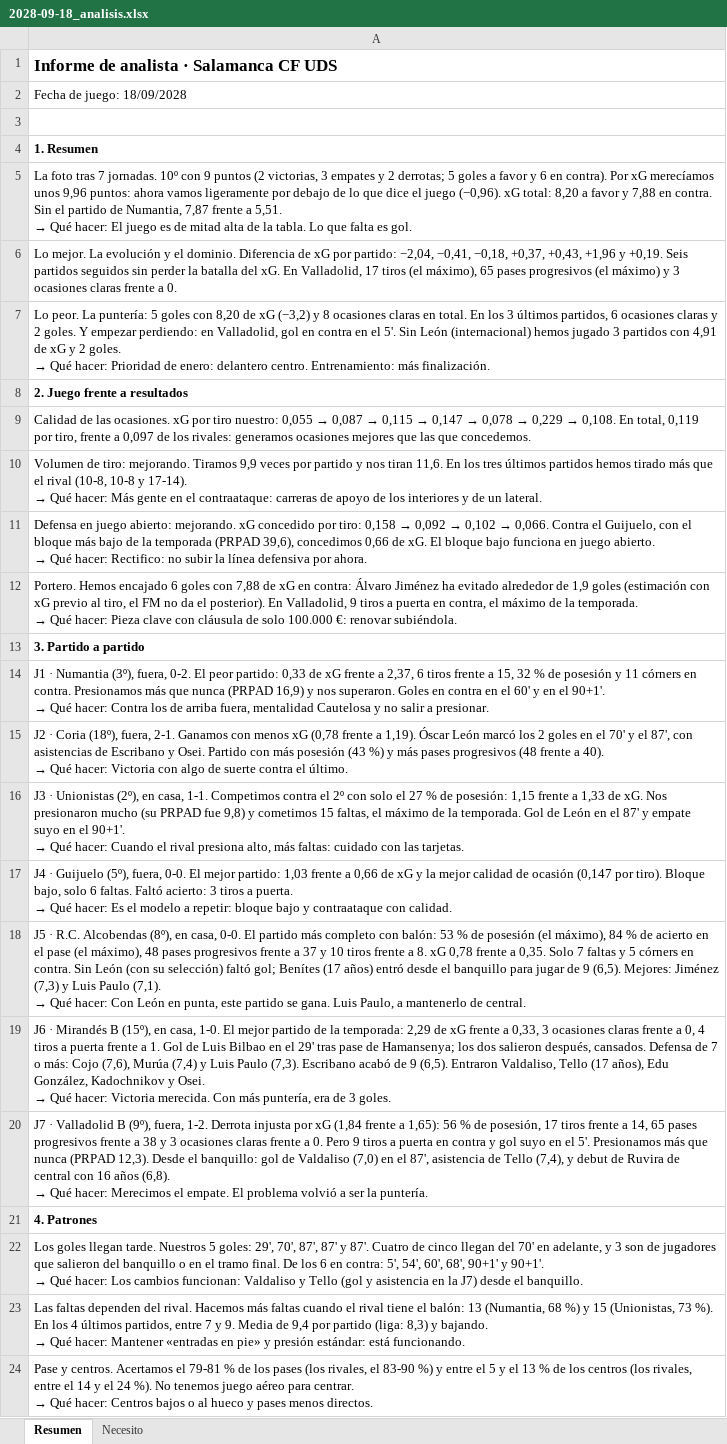
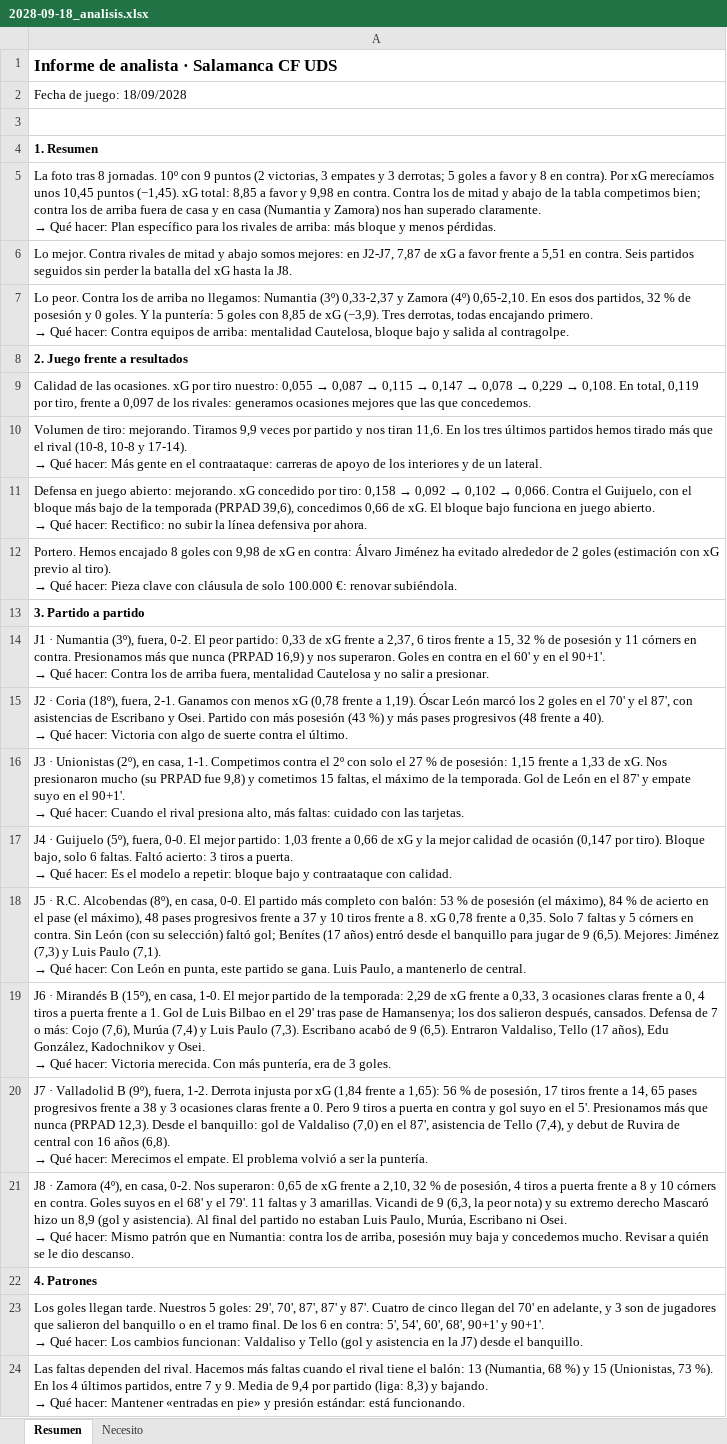
Before and after one commit to Antoniocapi/Antoniocapi, an Excel workbook: informes/2028-09-18_analisis.xlsx, sheet Resumen, drawn as a sheet; only a part is shown; the shorter side is filled out with more unchanged rows; values as stored, in another font and other column widths than the file's, no borders; ↵ is a line break in a cell; the diff names each change by its address in the sheet, - before the commit and + after, or states it on an @@ line.

```diff
--- a/informes/2028-09-18_analisis.xlsx (sheet Resumen)
+++ b/informes/2028-09-18_analisis.xlsx (sheet Resumen)
@@ A5: …foto tras 7 jornadas. 10º con 9 puntos (2 victorias, 3 empates y 2 derrotas; 5 goles a favor y 6 en contra). Por xG merecíamos unos 9,96 puntos: ahora vamos ligeramente por debajo de lo que dice el juego (−0,96). xG total: 8,20 a favor y 7,88 en contra. Sin el partido de Numantia, 7,87 frente a 5,51. ↵ → Qué hacer: El juego es de mitad alta de la tabla. Lo que falta es gol. → …foto tras 8 jornadas. 10º con 9 puntos (2 victorias, 3 empates y 3 derrotas; 5 goles a favor y 8 en contra). Por xG merecíamos unos 10,45 puntos (−1,45). xG total: 8,85 a favor y 9,98 en contra. Contra los de mitad y abajo de la tabla competimos bien; contra los de arriba fuera de casa y en casa (Numantia y Zamora) nos han superado claramente. ↵ → Qué hacer: Plan específico para los rivales de arriba: más bloque y menos pérdidas. @@
-A6: Lo mejor. La evolución y el dominio. Diferencia de xG por partido: −2,04, −0,41, −0,18, +0,37, +0,43, +1,96 y +0,19. Seis partidos seguidos sin perder la batalla del xG. En Valladolid, 17 tiros (el máximo), 65 pases progresivos (el máximo) y 3 ocasiones claras frente a 0.
+A6: Lo mejor. Contra rivales de mitad y abajo somos mejores: en J2-J7, 7,87 de xG a favor frente a 5,51 en contra. Seis partidos seguidos sin perder la batalla del xG hasta la J8.
@@ A7: Lo peor. La puntería: 5 goles con 8,20 de xG (−3,2) y 8 ocasiones claras en total. En los 3 últimos partidos, 6 ocasiones claras y 2 goles. Y empezar perdiendo: en Valladolid, gol en contra en el 5'. Sin León (internacional) hemos jugado 3 partidos con 4,91 de xG y 2 goles. ↵ → Qué hacer: Prioridad de enero: delantero centro. Entrenamiento: más finalización. → Lo peor. Contra los de arriba no llegamos: Numantia (3º) 0,33-2,37 y Zamora (4º) 0,65-2,10. En esos dos partidos, 32 % de posesión y 0 goles. Y la puntería: 5 goles con 8,85 de xG (−3,9). Tres derrotas, todas encajando primero. ↵ → Qué hacer: Contra equipos de arriba: mentalidad Cautelosa, bloque bajo y salida al contragolpe. @@
@@ A12: …Hemos encajado 6 goles con 7,88 de xG en contra: Álvaro Jiménez ha evitado alrededor de 1,9 goles (estimación con xG previo al tiro, el FM no da el posterior). En Valladolid, 9 tiros a puerta en contra, el máximo de la temporada. ↵ → Qué… → …Hemos encajado 8 goles con 9,98 de xG en contra: Álvaro Jiménez ha evitado alrededor de 2 goles (estimación con xG previo al tiro). ↵ → Qué… @@
+row 21: J8 · Zamora (4º), en casa, 0-2. Nos superaron: 0,65 de xG frente a 2,10, 32 % de posesión, 4 tiros a puerta frente a 8 y 10 córners en contra. Goles suyos en el 68' y el 79'. 11 faltas y 3 amarillas. Vicandi de 9 (6,3, la peor nota) y su extremo derecho Mascaró hizo un 8,9 (gol y asistencia). Al final del partido no estaban Luis Paulo, Murúa, Escribano ni Osei. ↵ → Qué hacer: Mismo patrón que en Numantia: contra los de arriba, posesión muy baja y concedemos mucho. Revisar a quién se le dio descanso.
```
Also changed, not shown: informes/2028-09-18_cantera.xlsx, informes/2028-09-18_contratos.xlsx, 25 other files.
